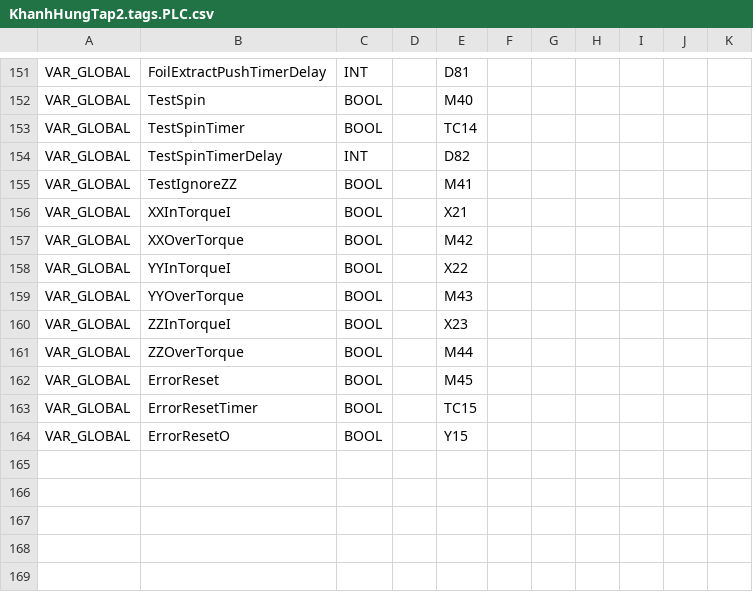
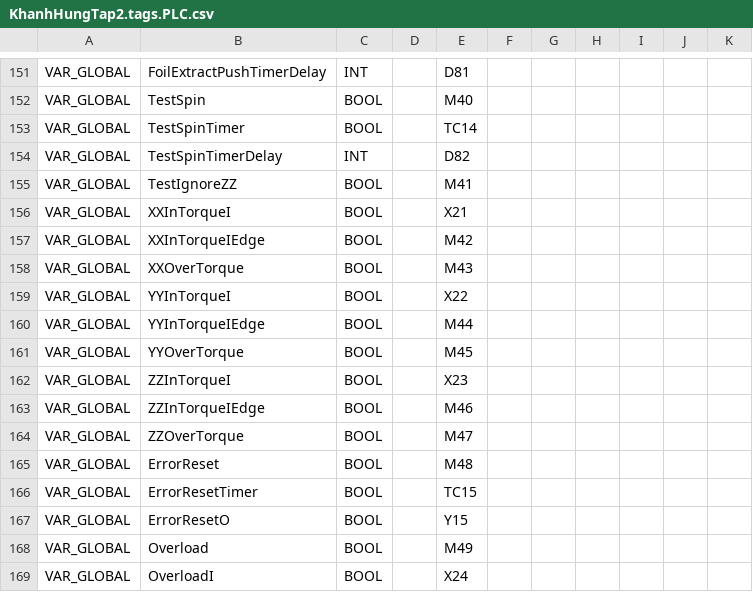
Before and after one commit to Radialxawn/PLC-HMI-Projects, a CSV file: KhanhHungTap2/KhanhHungTap2.tags.PLC.csv, drawn as a sheet; only a part is shown, gaps mark what is left out; addresses are those after the commit; the diff names each change by its address in the sheet, - before the commit and + after, or states it on an @@ line.

```diff
--- a/KhanhHungTap2/KhanhHungTap2.tags.PLC.csv
+++ b/KhanhHungTap2/KhanhHungTap2.tags.PLC.csv
+row 157: VAR_GLOBAL | XXInTorqueIEdge | BOOL |  | M42
-E158: M42
+E158: M43
+row 160: VAR_GLOBAL | YYInTorqueIEdge | BOOL |  | M44
-E161: M43
+E161: M45
+row 163: VAR_GLOBAL | ZZInTorqueIEdge | BOOL |  | M46
-E164: M44
+E164: M47
-E165: M45
+E165: M48
+row 168: VAR_GLOBAL | Overload | BOOL |  | M49
+row 169: VAR_GLOBAL | OverloadI | BOOL |  | X24
```
Also changed, not shown: KhanhHungTap1/KhanhHungTap1.tags.PLC.csv, 6 other files.
